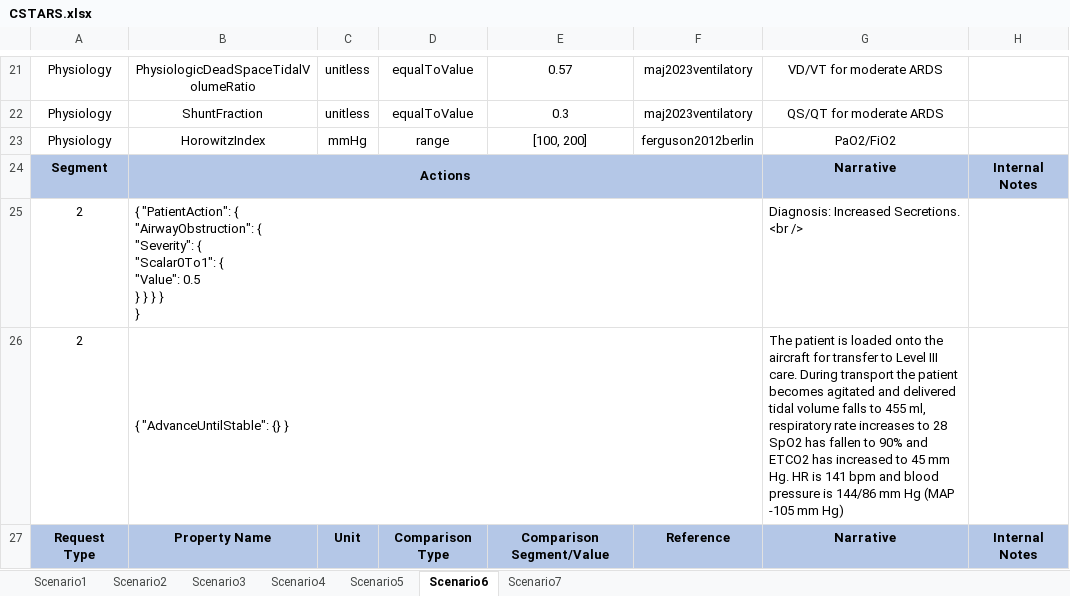
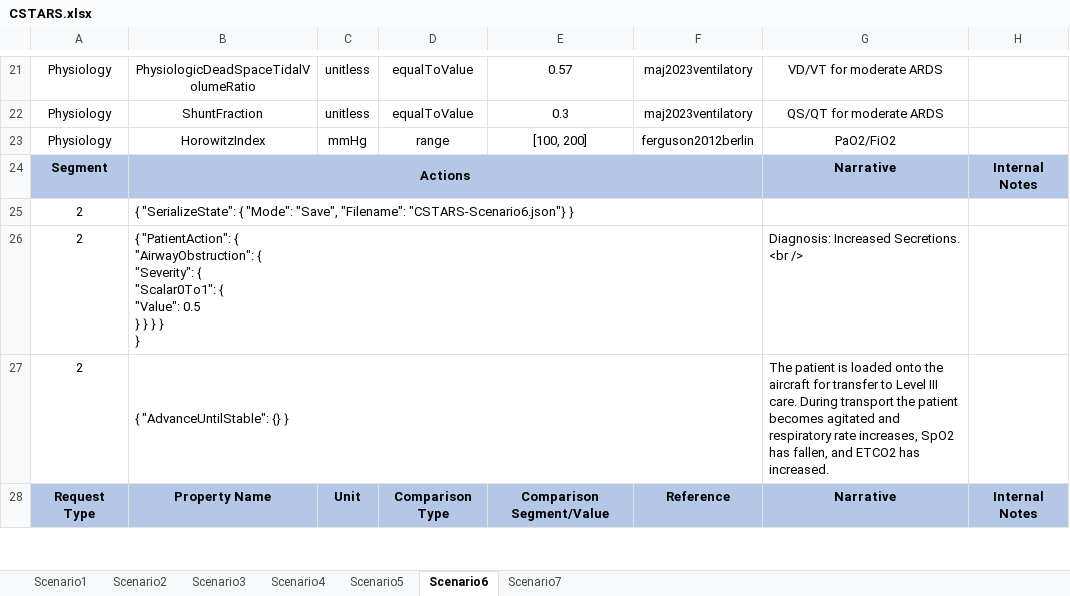
Before and after one commit to easeaico/pulse-go, an Excel workbook: data/human/adult/validation/Scenarios/CSTARS.xlsx, sheet Scenario6, drawn as a sheet; only a part is shown, gaps mark what is left out; values as stored, in another font and other column widths than the file's, no borders; addresses are those after the commit; the diff covers the shown part only; the diff names each change by its address in the sheet, - before the commit and + after, or states it on an @@ line.

```diff
--- a/data/human/adult/validation/Scenarios/CSTARS.xlsx (sheet Scenario6)
+++ b/data/human/adult/validation/Scenarios/CSTARS.xlsx (sheet Scenario6)
+row 25: 2 | { "SerializeState": { "Mode": "Save", "Filename": "CSTARS-Scenario6.json"} }
-G27: …agitated and delivered tidal volume falls to 455 ml, respiratory rate increases to 28 SpO2 has fallen to 90% and ETCO2 has increased to 45 mm Hg. HR is 141 bpm and blood pressure is 144/86 mm Hg (MAP -105 mm Hg)
+G27: …agitated and respiratory rate increases, SpO2 has fallen, and ETCO2 has increased.
```
Also changed, not shown: 6 edited cells elsewhere in this sheet, sheet Scenario3, sheet Scenario1, sheet Scenario2, sheet Scenario5, sheet Scenario7, sheet Scenario4.
